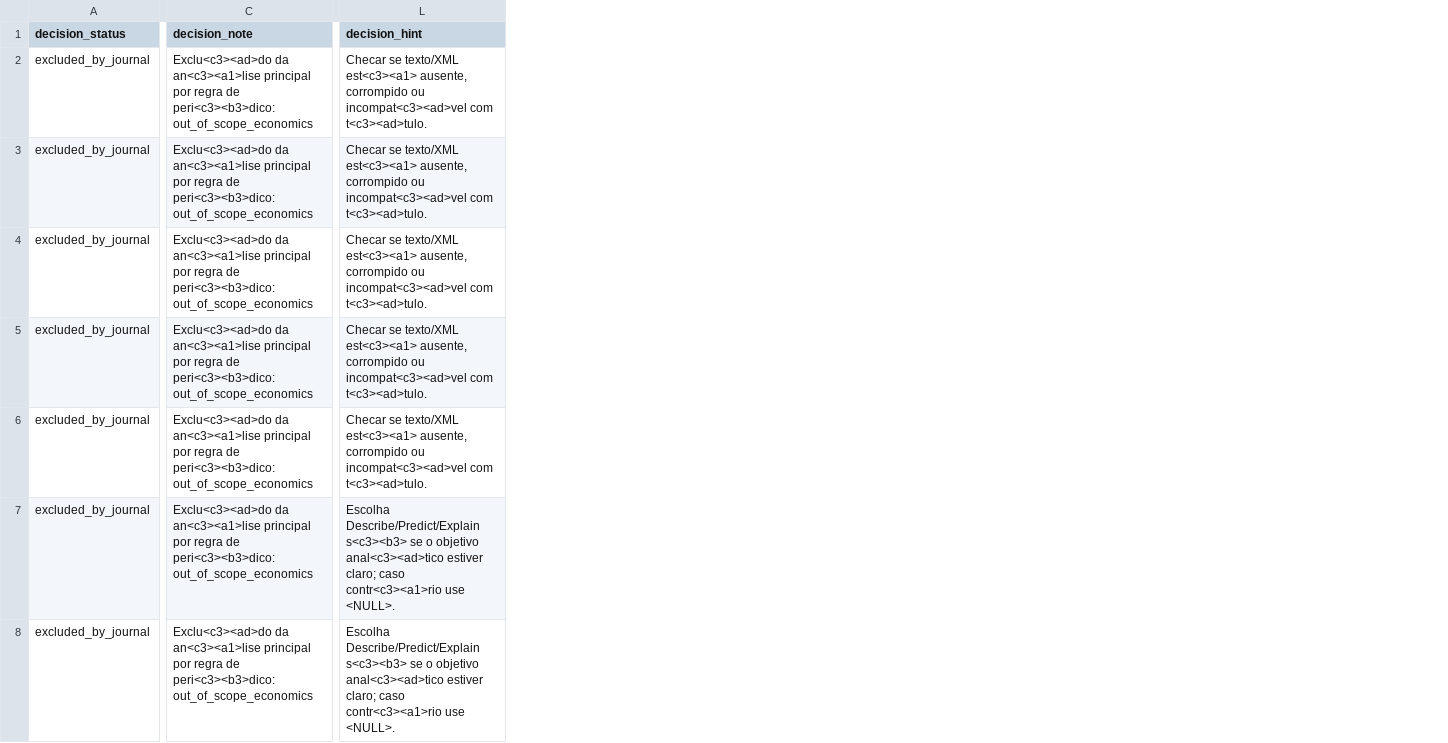
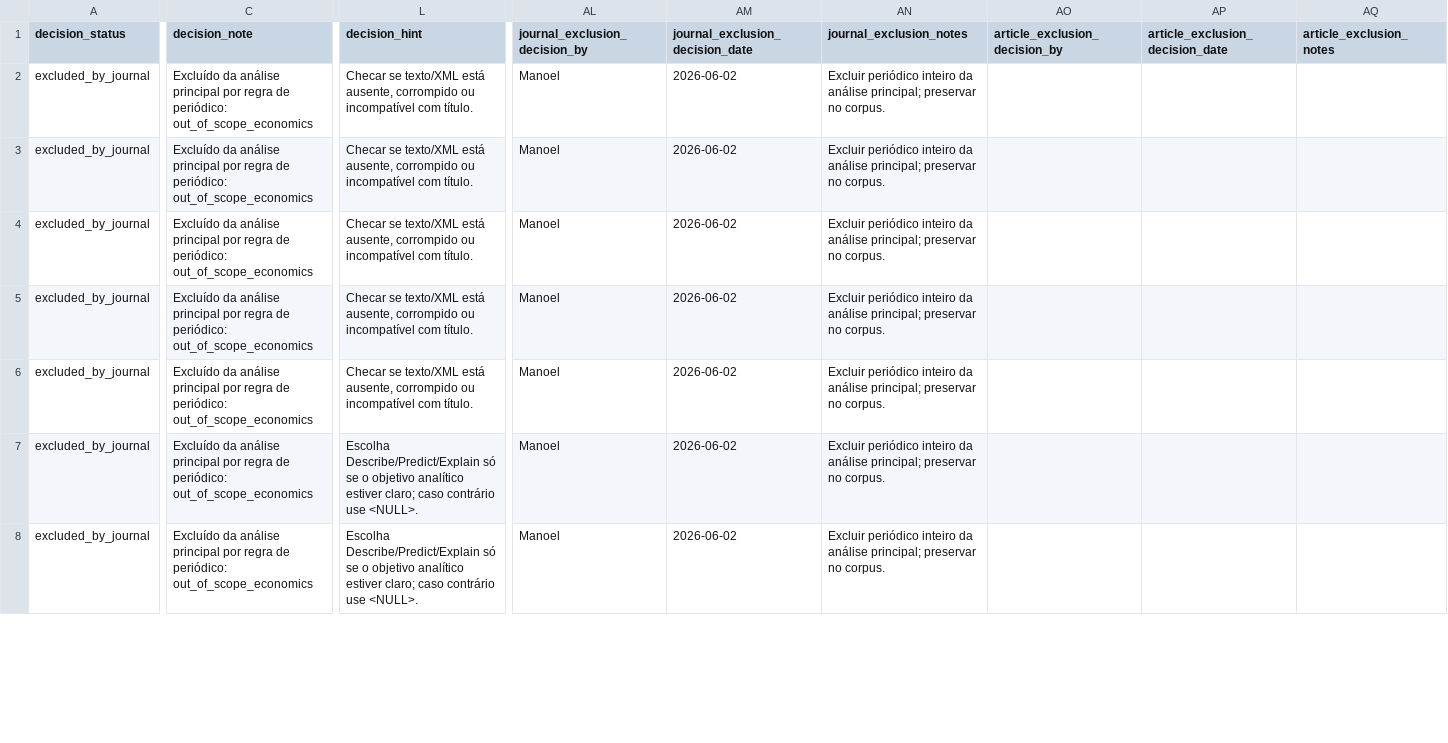
Before and after one commit to mgaldino/metodos-cp-brasil, a CSV file: quality_reports/manual_review_queue_excluded_journals.csv, drawn as a sheet; only a part is shown, gaps mark what is left out; the diff covers the shown part only; the diff names each change by its address in the sheet, - before the commit and + after, or states it on an @@ line.

```diff
--- a/quality_reports/manual_review_queue_excluded_journals.csv
+++ b/quality_reports/manual_review_queue_excluded_journals.csv
+column AL (journal_exclusion_decision_by), rows 2-8: all Manoel
+column AM (journal_exclusion_decision_date), rows 2-8: all 2026-06-02
+column AN (journal_exclusion_notes), rows 2-8: all Excluir periódico inteiro da análise principal; preservar no corpus.
+column AO (article_exclusion_decision_by), empty
+column AP (article_exclusion_decision_date), empty
+column AQ (article_exclusion_notes), empty
-C2:C8 (decision_note): Exclu<c3><ad>do da an<c3><a1>lise principal por regra de peri<c3><b3>dico: out_of_scope_economics
+C2:C8 (decision_note): Excluído da análise principal por regra de periódico: out_of_scope_economics
-L2:L6 (decision_hint): …se texto/XML est<c3><a1> ausente, corrompido ou incompat<c3><ad>vel com t<c3><ad>tulo.
+L2:L6 (decision_hint): …se texto/XML está ausente, corrompido ou incompatível com título.
-L7:L8 (decision_hint): Escolha Describe/Predict/Explain s<c3><b3> se o objetivo anal<c3><ad>tico estiver claro; caso contr<c3><a1>rio use <NULL>.
+L7:L8 (decision_hint): Escolha Describe/Predict/Explain só se o objetivo analítico estiver claro; caso contrário use <NULL>.
```
Also changed, not shown: 44 edited cells elsewhere in this file, quality_reports/manual_review_queue.csv, quality_reports/manual_review_queue_excluded_articles.csv, 8 other files.
